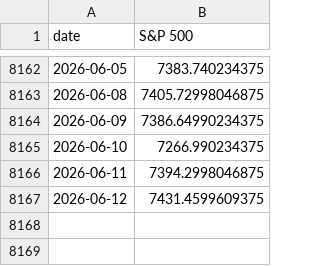
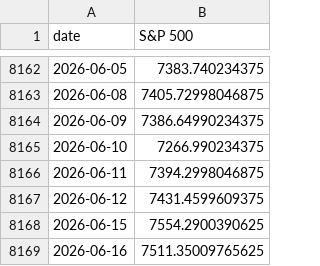
Before and after one commit to vpansare1/sp500-dispersion, a CSV file: data/spx.csv, drawn as a sheet; only a part is shown, gaps mark what is left out; the diff names each change by its address in the sheet, - before the commit and + after, or states it on an @@ line.

```diff
--- a/data/spx.csv
+++ b/data/spx.csv
+row 8168: 2026-06-15 | 7554.2900390625
+row 8169: 2026-06-16 | 7511.35009765625
```
Also changed, not shown: data/capweighted_dispersion.csv, 11 other files.
